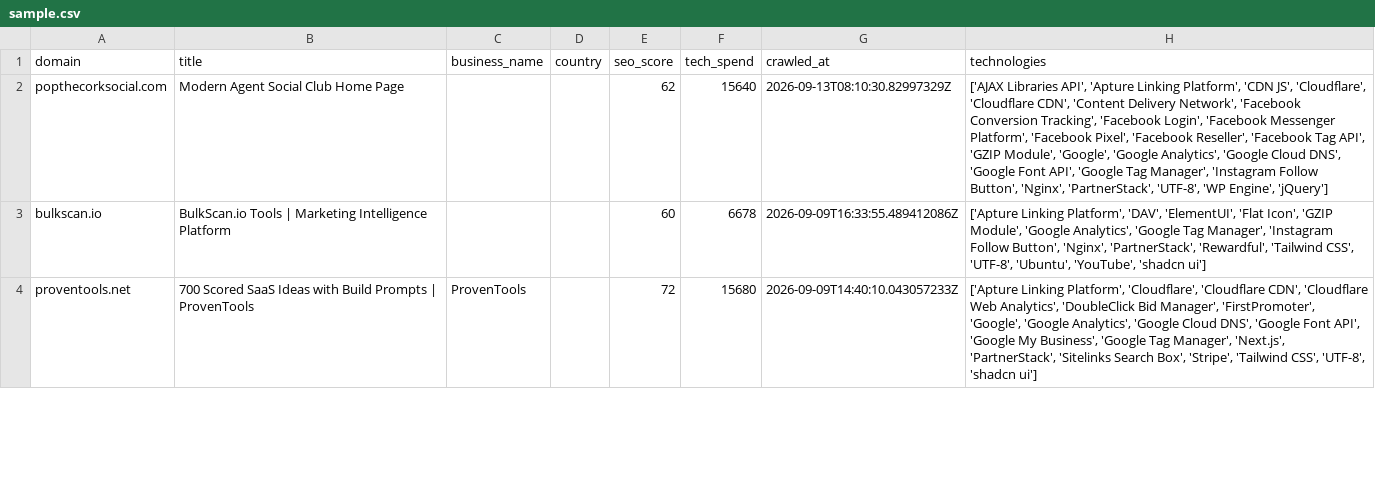
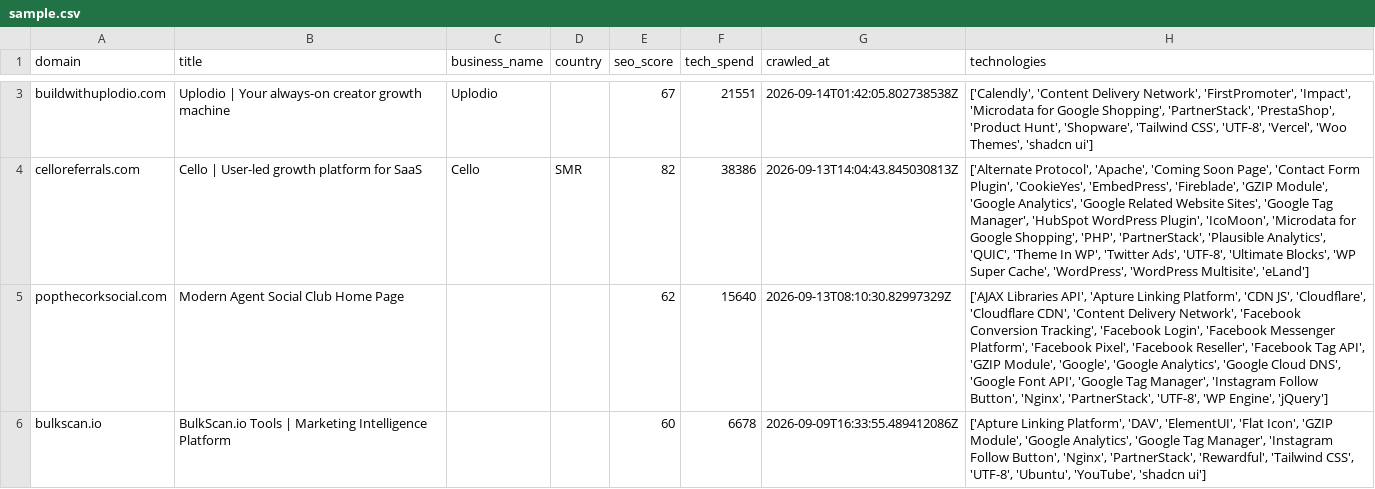
Before and after one commit to AbdulDayyan1/tech-stack-datasets, a CSV file: leads/companies-using-partnerstack/sample.csv, drawn as a sheet; only a part is shown, gaps mark what is left out; the shorter side is filled out with more unchanged rows; the diff covers the shown part only.

```diff
--- a/leads/companies-using-partnerstack/sample.csv
+++ b/leads/companies-using-partnerstack/sample.csv
@@ -2 +3,3 @@ domain,title,business_name,country,seo_score,tech_spend,crawled_at,technologies
+buildwithuplodio.com,Uplodio | Your always-on creator growth machine,Uplodio,,67,21551,2026-09-14T01:42:05.802738538Z,"['Calendly', 'Content Delivery Network', 'FirstPromoter', 'Impact', 'Microdata for Google Shopping', 'PartnerStack', 'PrestaShop', 'Product Hunt', 'Shopware', 'Tailwind CSS', 'UTF-8', 'Vercel', 'Woo Themes', 'shadcn ui']"
+celloreferrals.com,Cello | User-led growth platform for SaaS,Cello,SMR,82,38386,2026-09-13T14:04:43.845030813Z,"['Alternate Protocol', 'Apache', 'Coming Soon Page', 'Contact Form Plugin', 'CookieYes', 'EmbedPress', 'Fireblade', 'GZIP Module', 'Google Analytics', 'Google Related Website Sites', 'Google Tag Manager', 'HubSpot WordPress Plugin', 'IcoMoon', 'Microdata for Google Shopping', 'PHP', 'PartnerStack', 'Plausible Analytics', 'QUIC', 'Theme In WP', 'Twitter Ads', 'UTF-8', 'Ultimate Blocks', 'WP Super Cache', 'WordPress', 'WordPress Multisite', 'eLand']"
 popthecorksocial.com,Modern Agent Social Club Home Page,,,62,15640,2026-09-13T08:10:30.82997329Z,"['AJAX Libraries API', 'Apture Linking Platform', 'CDN JS', 'Cloudflare', 'Cloudflare CDN', 'Content Delivery Network', 'Facebook Conversion Tracking', 'Facebook Login', 'Facebook Messenger Platform', 'Facebook Pixel', 'Facebook Reseller', 'Facebook Tag API', 'GZIP Module', 'Google', 'Google Analytics', 'Google Cloud DNS', 'Google Font API', 'Google Tag Manager', 'Instagram Follow Button', 'Nginx', 'PartnerStack', 'UTF-8', 'WP Engine', 'jQuery']"
```
Also changed, not shown: 1 added row and 5 removed rows elsewhere in this file, leads/companies-using-impact/sample.csv, leads/companies-using-rakuten-affiliate/sample.csv, 17 other files.
